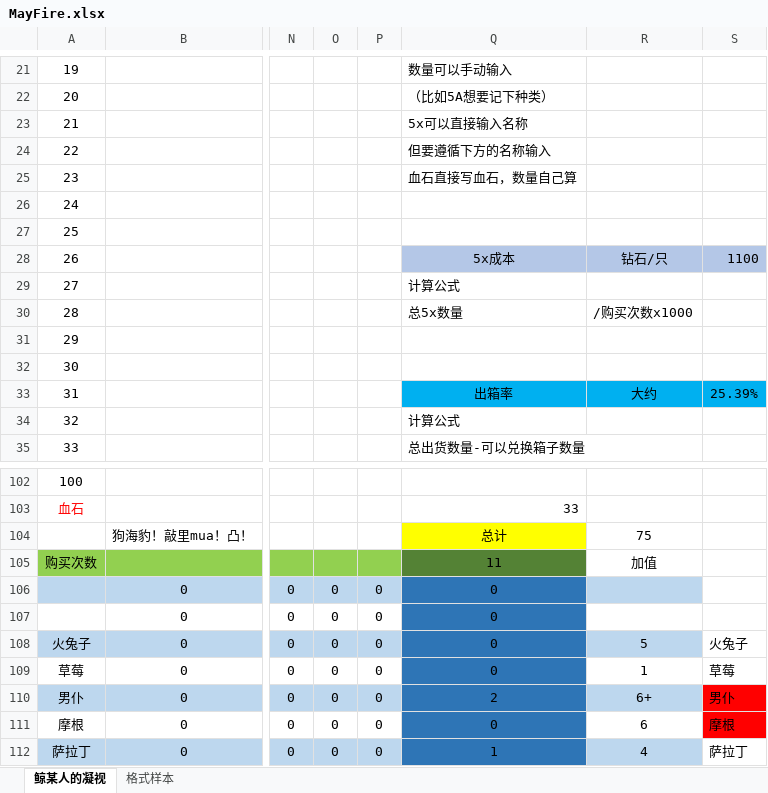
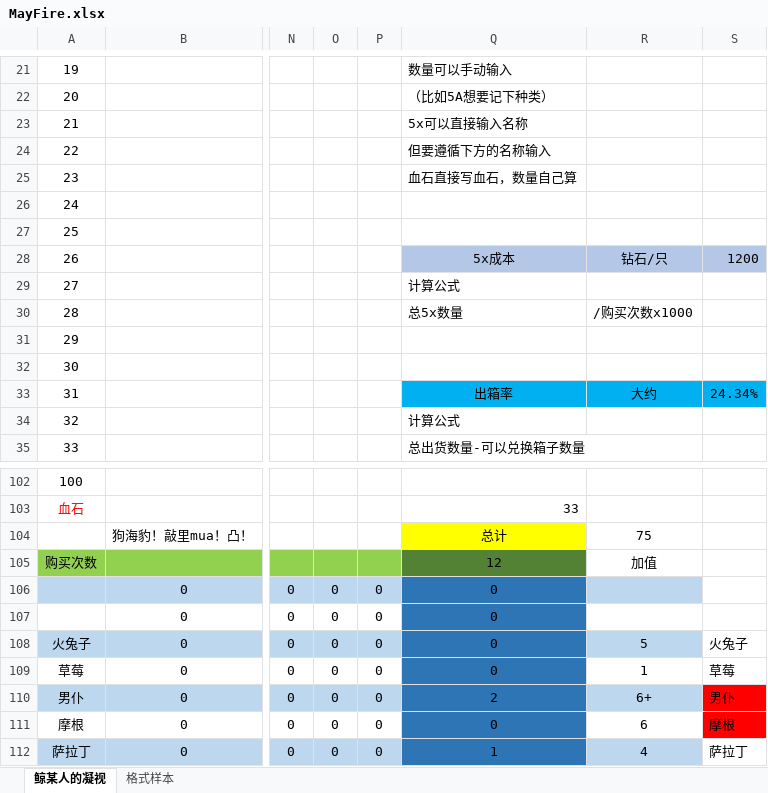
Before and after one commit to Sunshine-87/MayFire, an Excel workbook: MayFire.xlsx, sheet 鲸某人的凝视, drawn as a sheet; only a part is shown, gaps mark what is left out; values as stored, in another font and other column widths than the file's, no borders; the diff names each change by its address in the sheet, - before the commit and + after, or states it on an @@ line.

Commit message:
sdfsaf

```diff
--- a/MayFire.xlsx (sheet 鲸某人的凝视)
+++ b/MayFire.xlsx (sheet 鲸某人的凝视)
-S28: 1100
+S28: 1200
-S33: 25.39%
+S33: 24.34%
-Q105: 11
+Q105: 12
```
